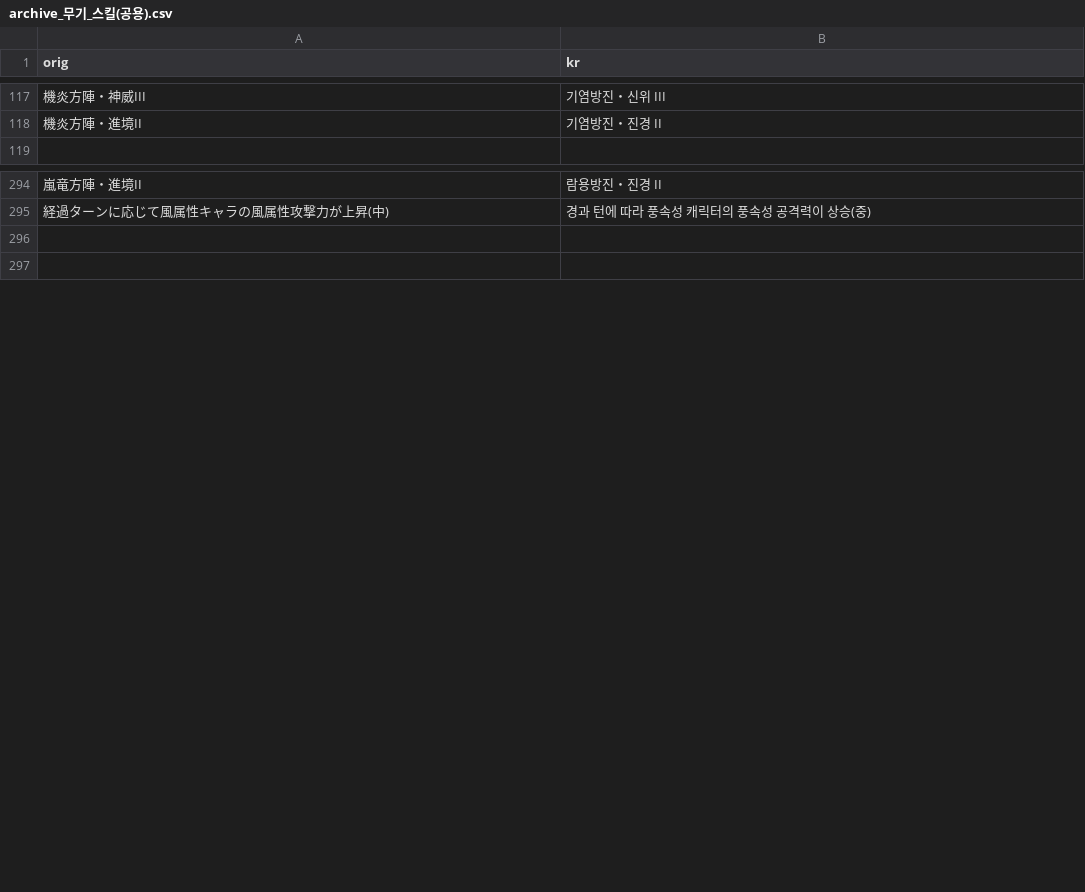
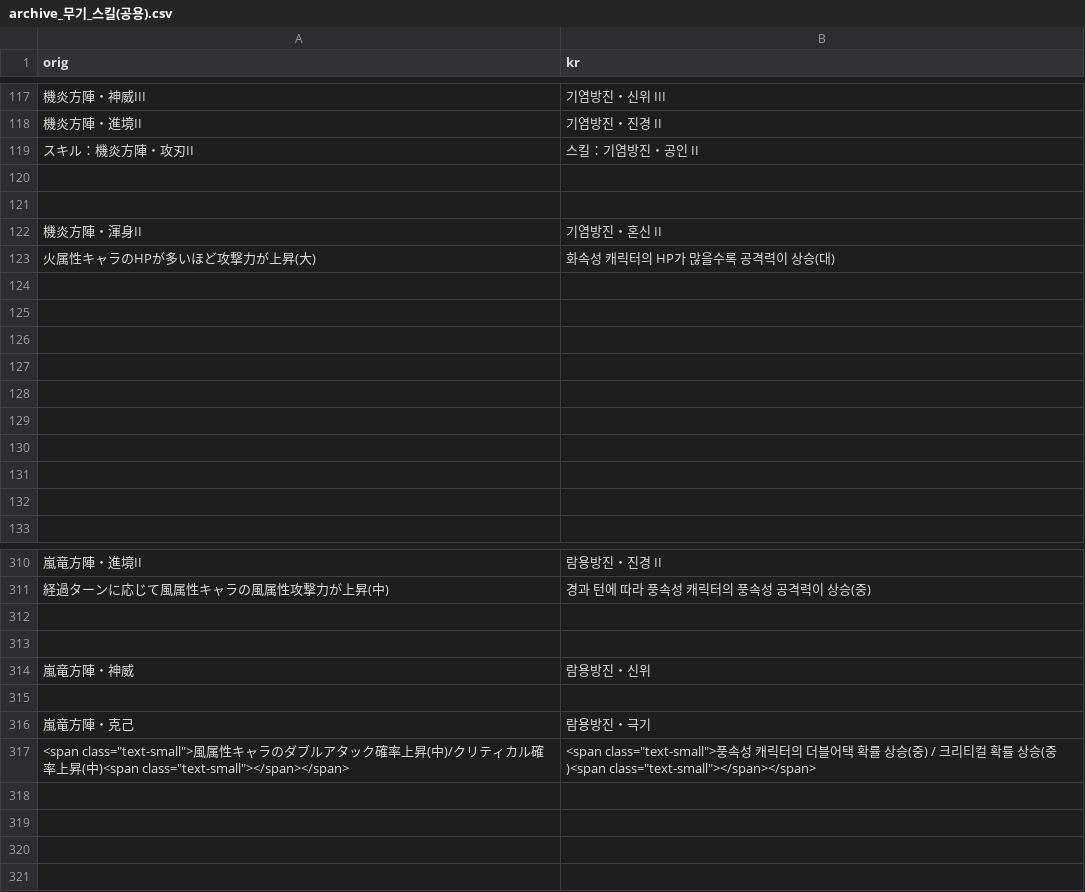
Before and after one commit to sidewinderk/gbfTransKor, a CSV file: cache/archive_무기_스킬(공용).csv, drawn as a sheet; only a part is shown, gaps mark what is left out; the diff covers the shown part only.

```diff
--- a/cache/archive_무기_스킬(공용).csv
+++ b/cache/archive_무기_스킬(공용).csv
@@ -118,2 +118,16 @@ orig,kr
 機炎方陣・進境II,기염방진・진경 II
+スキル：機炎方陣・攻刃II,스킬：기염방진・공인 II
+
+
+機炎方陣・渾身II,기염방진・혼신 II
+火属性キャラのHPが多いほど攻撃力が上昇(大),화속성 캐릭터의 HP가 많을수록 공격력이 상승(대)
+
+
+
+
+
+
+
+
+
 
@@ -295,2 +311,10 @@ orig,kr
 経過ターンに応じて風属性キャラの風属性攻撃力が上昇(中),경과 턴에 따라 풍속성 캐릭터의 풍속성 공격력이 상승(중)
+
+
+嵐竜方陣・神威,람용방진・신위
+
+嵐竜方陣・克己,람용방진・극기
+"<span class=""text-small"">風属性キャラのダブルアタック確率上昇(中)/クリティカル確率上昇(中)<span class=""text-small""></span></span>","<span class=""text-small"">풍속성 캐릭터의 더블어택 확률 상승(중) / 크리티컬 확률 상승(중)<span class=""text-small""></span></span>"
+
+
 
```
Also changed, not shown: 8 added rows and 10 edited cells elsewhere in this file, 2 other files.
